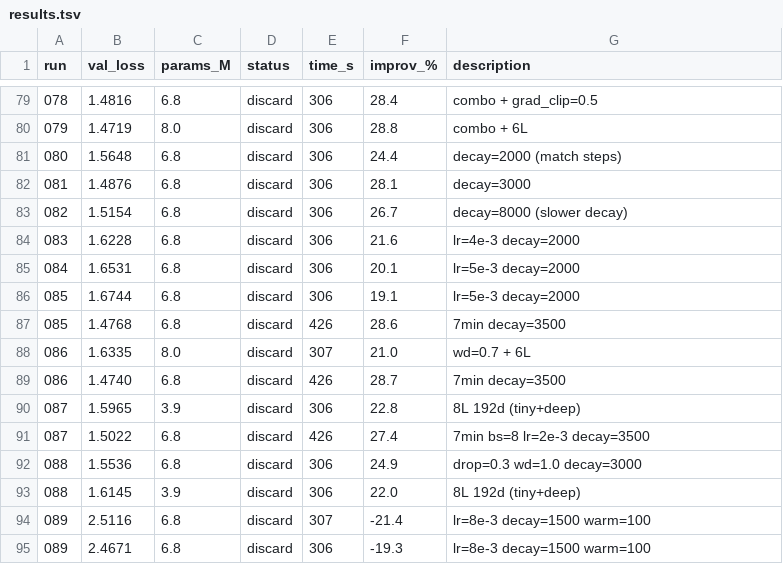
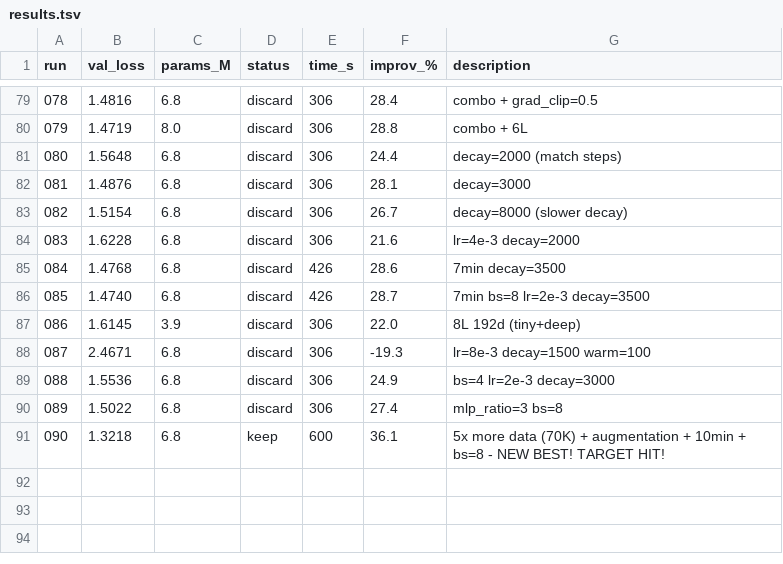
Before and after one commit to nipunbatra/autoresearch, a TSV file: results.tsv, drawn as a sheet; only a part is shown, gaps mark what is left out.

```diff
--- a/results.tsv
+++ b/results.tsv
@@ -84,12 +84,8 @@ run	val_loss	params_M	status	time_s	improv_%	description
 083	1.6228	6.8	discard	306	21.6	lr=4e-3 decay=2000
-084	1.6531	6.8	discard	306	20.1	lr=5e-3 decay=2000
-085	1.6744	6.8	discard	306	19.1	lr=5e-3 decay=2000
-085	1.4768	6.8	discard	426	28.6	7min decay=3500
-086	1.6335	8.0	discard	307	21.0	wd=0.7 + 6L
-086	1.4740	6.8	discard	426	28.7	7min decay=3500
-087	1.5965	3.9	discard	306	22.8	8L 192d (tiny+deep)
-087	1.5022	6.8	discard	426	27.4	7min bs=8 lr=2e-3 decay=3500
-088	1.5536	6.8	discard	306	24.9	drop=0.3 wd=1.0 decay=3000
-088	1.6145	3.9	discard	306	22.0	8L 192d (tiny+deep)
-089	2.5116	6.8	discard	307	-21.4	lr=8e-3 decay=1500 warm=100
-089	2.4671	6.8	discard	306	-19.3	lr=8e-3 decay=1500 warm=100
+084	1.4768	6.8	discard	426	28.6	7min decay=3500
+085	1.4740	6.8	discard	426	28.7	7min bs=8 lr=2e-3 decay=3500
+086	1.6145	3.9	discard	306	22.0	8L 192d (tiny+deep)
+087	2.4671	6.8	discard	306	-19.3	lr=8e-3 decay=1500 warm=100
+088	1.5536	6.8	discard	306	24.9	bs=4 lr=2e-3 decay=3000
+089	1.5022	6.8	discard	306	27.4	mlp_ratio=3 bs=8
+090	1.3218	6.8	keep	600	36.1	5x more data (70K) + augmentation + 10min + bs=8 - NEW BEST! TARGET HIT!
```
Also changed, not shown: 4 other files.
